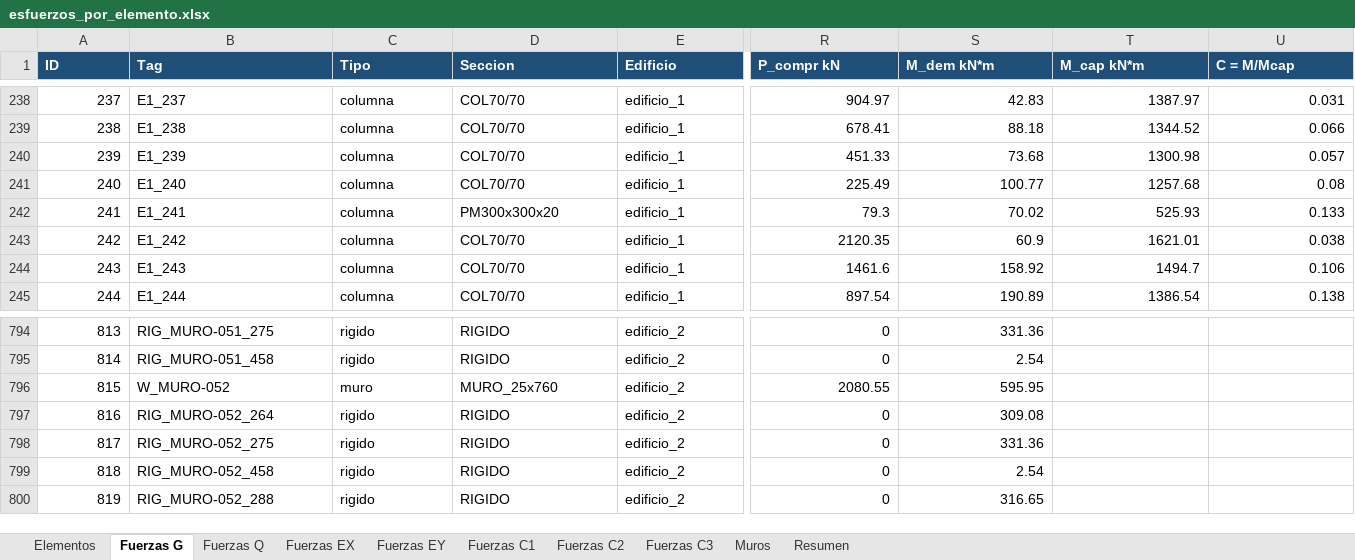
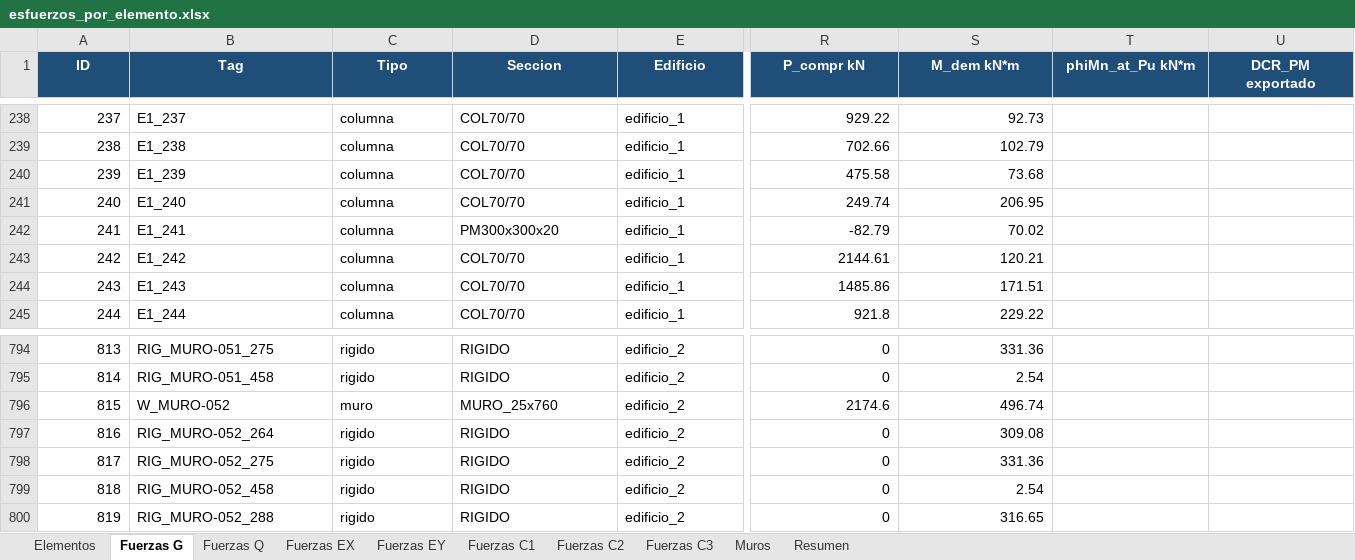
Before and after one commit to Jo-18/P1-Grupo-8, an Excel workbook: Proyecto1/resultados/esfuerzos_por_elemento.xlsx, sheet Fuerzas G, drawn as a sheet; only a part is shown, gaps mark what is left out; values as stored, in another font and other column widths than the file's, no borders; the diff covers the shown part only; the diff names each change by its address in the sheet, - before the commit and + after, or states it on an @@ line.

```diff
--- a/Proyecto1/resultados/esfuerzos_por_elemento.xlsx (sheet Fuerzas G)
+++ b/Proyecto1/resultados/esfuerzos_por_elemento.xlsx (sheet Fuerzas G)
-A1:U1 alignment: left
+A1:U1 alignment: center
-T1: M_cap kN*m
+T1: phiMn_at_Pu kN*m
-U1: C = M/Mcap
+U1: DCR_PM exportado
-R238 (P_compr kN): 904.97
+R238 (P_compr kN): 929.22
-S238 (M_dem kN*m): 42.83
+S238 (M_dem kN*m): 92.73
-T238 (phiMn_at_Pu kN*m): 1387.97
+T238 (phiMn_at_Pu kN*m): (empty)
-U238 (DCR_PM exportado): 0.031
+U238 (DCR_PM exportado): (empty)
-R239 (P_compr kN): 678.41
+R239 (P_compr kN): 702.66
-S239 (M_dem kN*m): 88.18
+S239 (M_dem kN*m): 102.79
-T239 (phiMn_at_Pu kN*m): 1344.52
+T239 (phiMn_at_Pu kN*m): (empty)
-U239 (DCR_PM exportado): 0.066
+U239 (DCR_PM exportado): (empty)
-R240 (P_compr kN): 451.33
+R240 (P_compr kN): 475.58
-T240 (phiMn_at_Pu kN*m): 1300.98
+T240 (phiMn_at_Pu kN*m): (empty)
-U240 (DCR_PM exportado): 0.057
+U240 (DCR_PM exportado): (empty)
-R241 (P_compr kN): 225.49
+R241 (P_compr kN): 249.74
-S241 (M_dem kN*m): 100.77
+S241 (M_dem kN*m): 206.95
-T241 (phiMn_at_Pu kN*m): 1257.68
+T241 (phiMn_at_Pu kN*m): (empty)
-U241 (DCR_PM exportado): 0.08
+U241 (DCR_PM exportado): (empty)
-R242 (P_compr kN): 79.3
+R242 (P_compr kN): -82.79
-T242 (phiMn_at_Pu kN*m): 525.93
+T242 (phiMn_at_Pu kN*m): (empty)
-U242 (DCR_PM exportado): 0.133
+U242 (DCR_PM exportado): (empty)
-R243 (P_compr kN): 2120.35
+R243 (P_compr kN): 2144.61
-S243 (M_dem kN*m): 60.9
+S243 (M_dem kN*m): 120.21
-T243 (phiMn_at_Pu kN*m): 1621.01
+T243 (phiMn_at_Pu kN*m): (empty)
-U243 (DCR_PM exportado): 0.038
+U243 (DCR_PM exportado): (empty)
-R244 (P_compr kN): 1461.6
+R244 (P_compr kN): 1485.86
-S244 (M_dem kN*m): 158.92
+S244 (M_dem kN*m): 171.51
-T244 (phiMn_at_Pu kN*m): 1494.7
+T244 (phiMn_at_Pu kN*m): (empty)
-U244 (DCR_PM exportado): 0.106
+U244 (DCR_PM exportado): (empty)
-R245 (P_compr kN): 897.54
+R245 (P_compr kN): 921.8
-S245 (M_dem kN*m): 190.89
+S245 (M_dem kN*m): 229.22
-T245 (phiMn_at_Pu kN*m): 1386.54
+T245 (phiMn_at_Pu kN*m): (empty)
-U245 (DCR_PM exportado): 0.138
+U245 (DCR_PM exportado): (empty)
-R796 (P_compr kN): 2080.55
+R796 (P_compr kN): 2174.6
-S796 (M_dem kN*m): 595.95
+S796 (M_dem kN*m): 496.74
```
Also changed, not shown: 906 edited cells and cell formats elsewhere in this sheet, sheet Muros, sheet Fuerzas C1, sheet Fuerzas C3, sheet Fuerzas C2, sheet Fuerzas EY, sheet Fuerzas EX, 2 more sheets, 4 other files.
